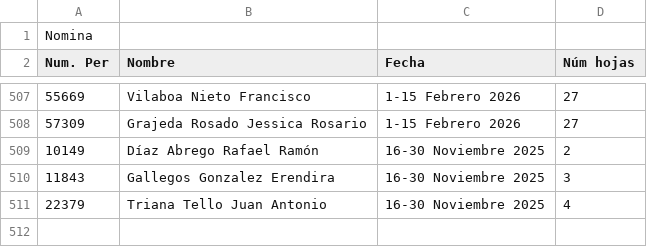
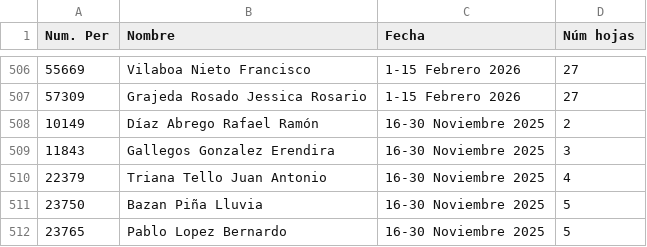
Before and after one commit to Sanogama/Nomina-Consulta, a CSV file: Nomina.csv, drawn as a sheet; only a part is shown, gaps mark what is left out.

Commit message:
Add files via upload

```diff
--- a/Nomina.csv
+++ b/Nomina.csv
@@ -1,2 +1 @@
-Nomina
 Num. Per,Nombre,Fecha,Núm hojas
@@ -511 +510,3 @@ Num. Per,Nombre,Fecha,Núm hojas
 22379,Triana Tello Juan Antonio,16-30 Noviembre 2025,4
+23750,Bazan Piña Lluvia,16-30 Noviembre 2025,5
+23765,Pablo Lopez Bernardo,16-30 Noviembre 2025,5
```
